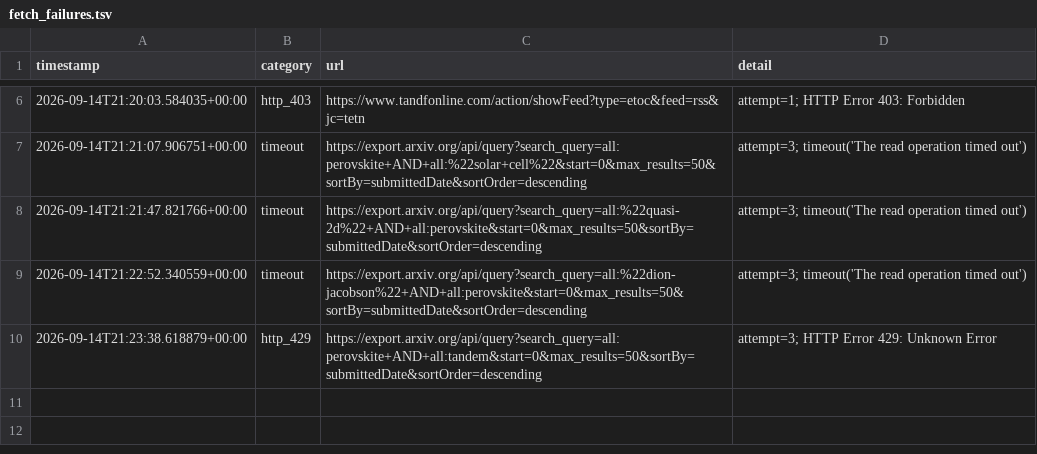
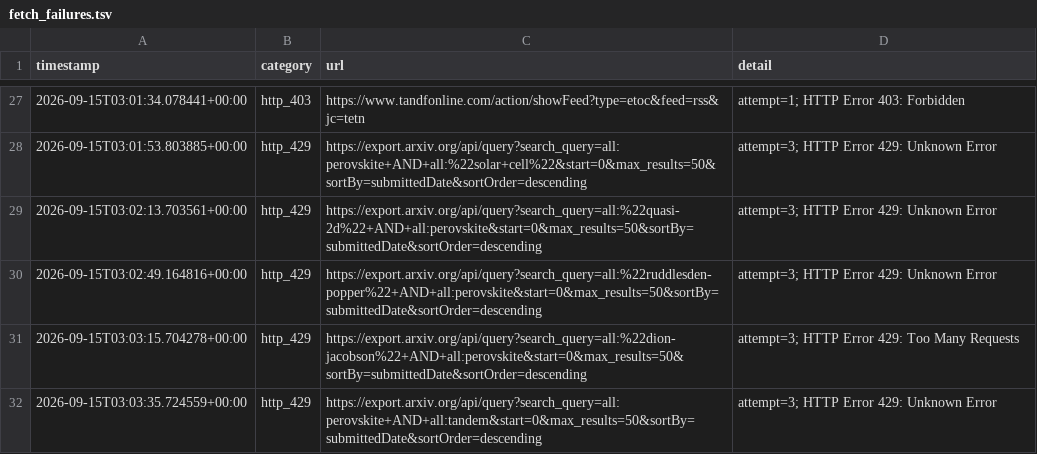
Before and after one commit to Llxyyds666/paper-search, a TSV file: fetch_failures.tsv, drawn as a sheet; only a part is shown, gaps mark what is left out; the diff covers the shown part only.

```diff
--- a/fetch_failures.tsv
+++ b/fetch_failures.tsv
@@ -6,5 +27,6 @@ timestamp	category	url	detail
-2026-09-14T21:20:03.584035+00:00	http_403	https://www.tandfonline.com/action/showFeed?type=etoc&feed=rss&jc=tetn	attempt=1; HTTP Error 403: Forbidden
-2026-09-14T21:21:07.906751+00:00	timeout	https://export.arxiv.org/api/query?search_query=all:perovskite+AND+all:%22solar+cell%22&start=0&max_results=50&sortBy=submittedDate&sortOrder=descending	attempt=3; timeout('The read operation timed out')
-2026-09-14T21:21:47.821766+00:00	timeout	https://export.arxiv.org/api/query?search_query=all:%22quasi-2d%22+AND+all:perovskite&start=0&max_results=50&sortBy=submittedDate&sortOrder=descending	attempt=3; timeout('The read operation timed out')
-2026-09-14T21:22:52.340559+00:00	timeout	https://export.arxiv.org/api/query?search_query=all:%22dion-jacobson%22+AND+all:perovskite&start=0&max_results=50&sortBy=submittedDate&sortOrder=descending	attempt=3; timeout('The read operation timed out')
-2026-09-14T21:23:38.618879+00:00	http_429	https://export.arxiv.org/api/query?search_query=all:perovskite+AND+all:tandem&start=0&max_results=50&sortBy=submittedDate&sortOrder=descending	attempt=3; HTTP Error 429: Unknown Error
+2026-09-15T03:01:34.078441+00:00	http_403	https://www.tandfonline.com/action/showFeed?type=etoc&feed=rss&jc=tetn	attempt=1; HTTP Error 403: Forbidden
+2026-09-15T03:01:53.803885+00:00	http_429	https://export.arxiv.org/api/query?search_query=all:perovskite+AND+all:%22solar+cell%22&start=0&max_results=50&sortBy=submittedDate&sortOrder=descending	attempt=3; HTTP Error 429: Unknown Error
+2026-09-15T03:02:13.703561+00:00	http_429	https://export.arxiv.org/api/query?search_query=all:%22quasi-2d%22+AND+all:perovskite&start=0&max_results=50&sortBy=submittedDate&sortOrder=descending	attempt=3; HTTP Error 429: Unknown Error
+2026-09-15T03:02:49.164816+00:00	http_429	https://export.arxiv.org/api/query?search_query=all:%22ruddlesden-popper%22+AND+all:perovskite&start=0&max_results=50&sortBy=submittedDate&sortOrder=descending	attempt=3; HTTP Error 429: Unknown Error
+2026-09-15T03:03:15.704278+00:00	http_429	https://export.arxiv.org/api/query?search_query=all:%22dion-jacobson%22+AND+all:perovskite&start=0&max_results=50&sortBy=submittedDate&sortOrder=descending	attempt=3; HTTP Error 429: Too Many Requests
+2026-09-15T03:03:35.724559+00:00	http_429	https://export.arxiv.org/api/query?search_query=all:perovskite+AND+all:tandem&start=0&max_results=50&sortBy=submittedDate&sortOrder=descending	attempt=3; HTTP Error 429: Unknown Error
```
Also changed, not shown: 21 added rows and 4 edited cells elsewhere in this file, 1 other file.
